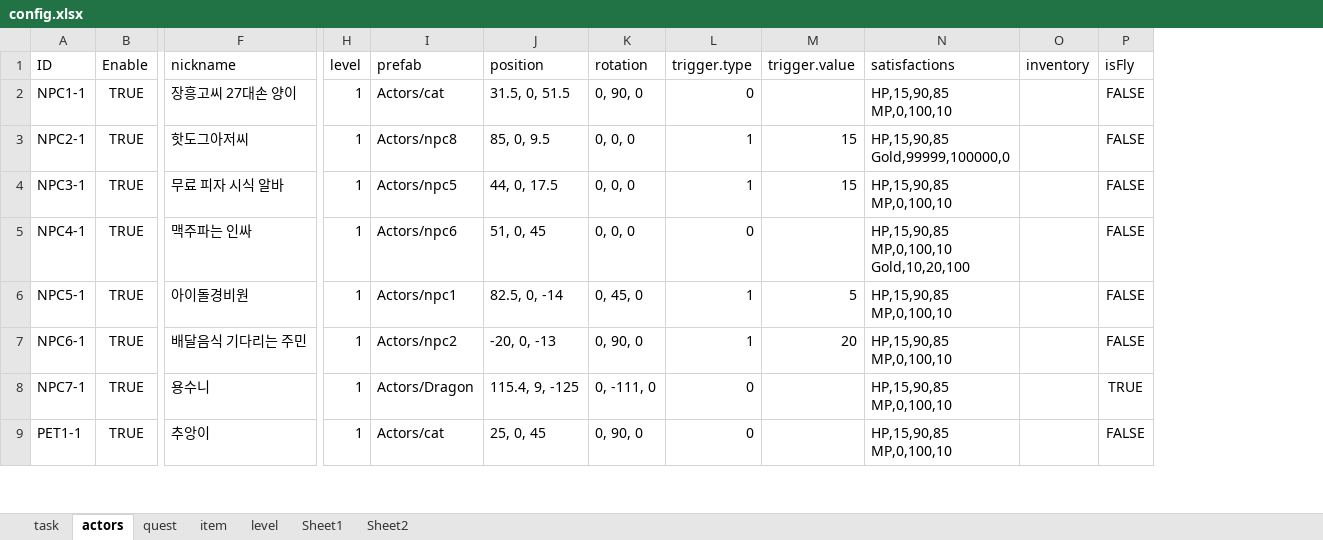
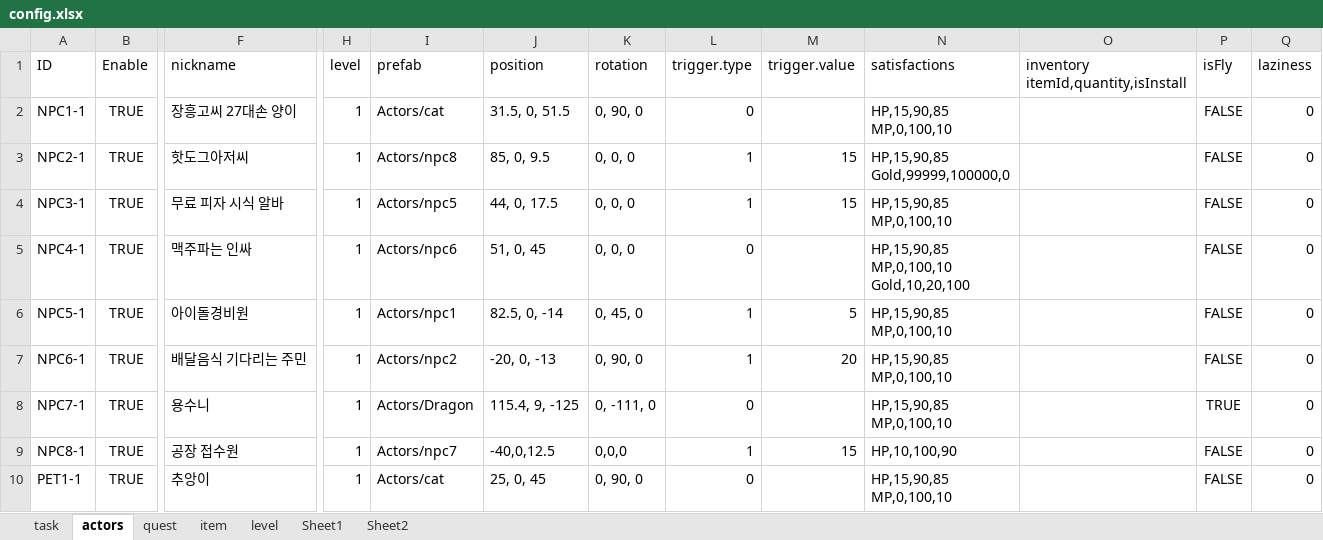
Before and after one commit to teetotal/AI, an Excel workbook: config_gen/config.xlsx, sheet actors, drawn as a sheet; only a part is shown, gaps mark what is left out; values as stored, in another font and other column widths than the file's, no borders; removed rows and columns are numbered as before the commit, all else as after; rows hold the shown columns only; ↵ is a line break in a cell; the diff covers the shown part only; the diff names each change by its address in the sheet, - before the commit and + after, or states it on an @@ line.

Commit message:
add laziness

```diff
--- a/config_gen/config.xlsx (sheet actors)
+++ b/config_gen/config.xlsx (sheet actors)
-column O (inventory), empty
+column O, row 1: inventory ↵ itemId,quantity,isInstall
+column Q (laziness), rows 2-8: all 0; row 10: 0
+row 9: NPC8-1 | TRUE | 공장 접수원 | 1 | Actors/npc7 | -40,0,12.5 | 0,0,0 | 1 | 15 | HP,10,100,90 |  | FALSE | 0
```
Also changed, not shown: 8 edited cells elsewhere in this sheet, sheet task, sheet item, 7 other files.
